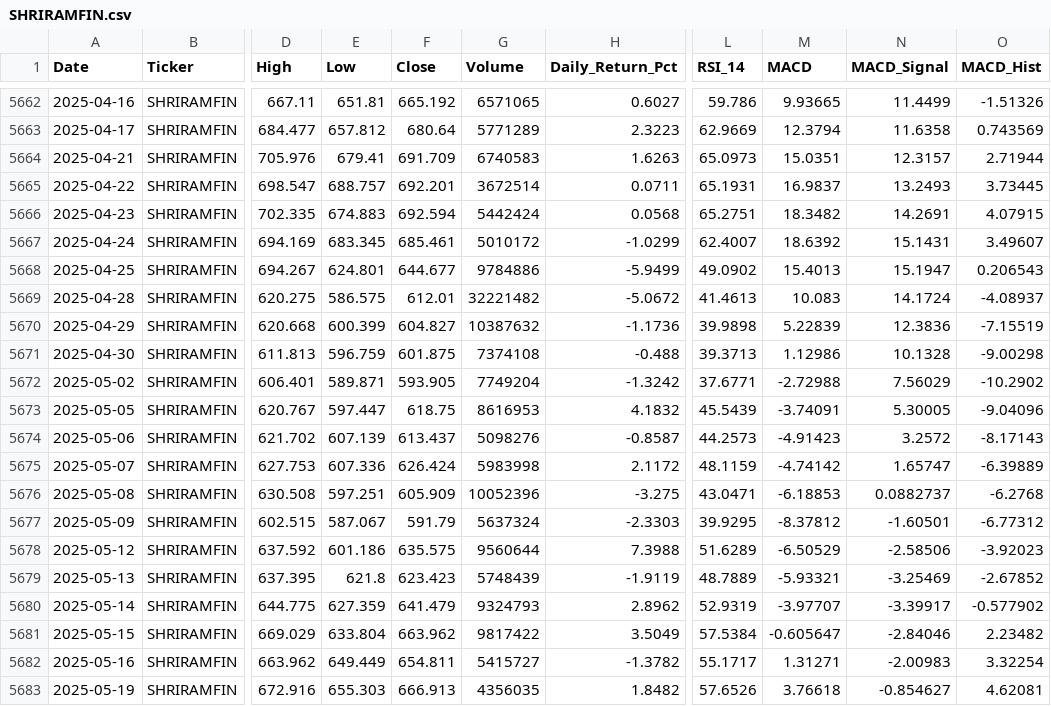
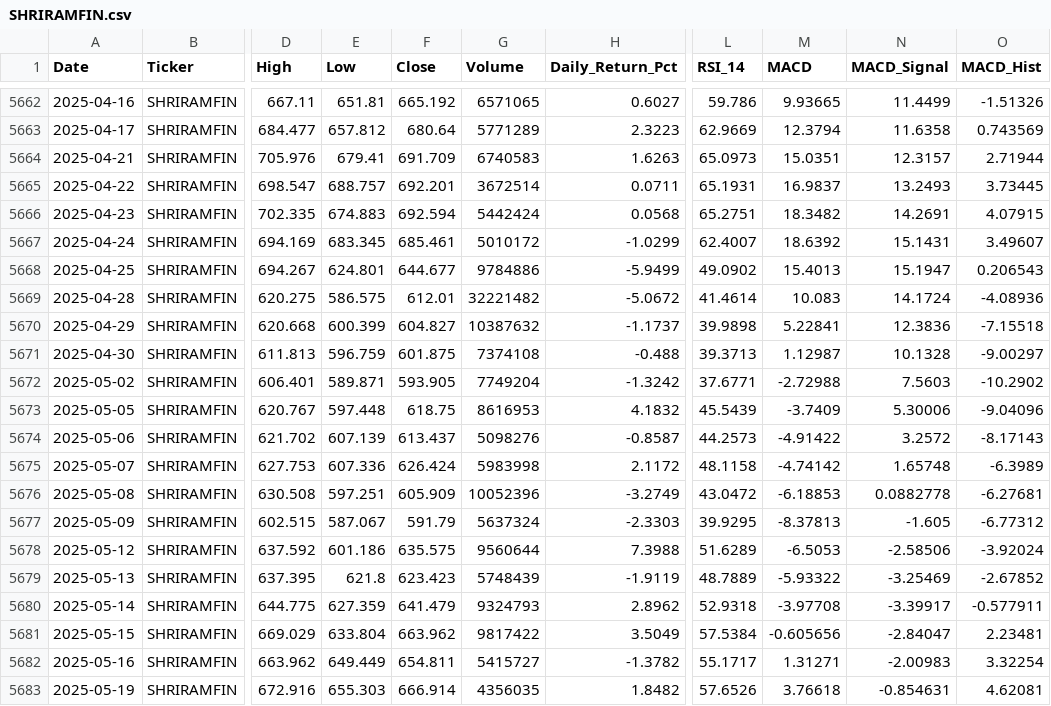
Before and after one commit to wimpypython/nifty-stock-intelligence, a CSV file: data/historical/SHRIRAMFIN.csv, drawn as a sheet; only a part is shown, gaps mark what is left out; the diff covers the shown part only; the diff names each change by its address in the sheet, - before the commit and + after, or states it on an @@ line.

```diff
--- a/data/historical/SHRIRAMFIN.csv
+++ b/data/historical/SHRIRAMFIN.csv
-L5669 (RSI_14): 41.4613
+L5669 (RSI_14): 41.4614
-O5669 (MACD_Hist): -4.08937
+O5669 (MACD_Hist): -4.08936
-H5670 (Daily_Return_Pct): -1.1736
+H5670 (Daily_Return_Pct): -1.1737
-M5670 (MACD): 5.22839
+M5670 (MACD): 5.22841
-O5670 (MACD_Hist): -7.15519
+O5670 (MACD_Hist): -7.15518
-M5671 (MACD): 1.12986
+M5671 (MACD): 1.12987
-O5671 (MACD_Hist): -9.00298
+O5671 (MACD_Hist): -9.00297
-N5672 (MACD_Signal): 7.56029
+N5672 (MACD_Signal): 7.5603
-E5673 (Low): 597.447
+E5673 (Low): 597.448
-M5673 (MACD): -3.74091
+M5673 (MACD): -3.7409
-N5673 (MACD_Signal): 5.30005
+N5673 (MACD_Signal): 5.30006
-M5674 (MACD): -4.91423
+M5674 (MACD): -4.91422
-L5675 (RSI_14): 48.1159
+L5675 (RSI_14): 48.1158
-N5675 (MACD_Signal): 1.65747
+N5675 (MACD_Signal): 1.65748
-O5675 (MACD_Hist): -6.39889
+O5675 (MACD_Hist): -6.3989
-H5676 (Daily_Return_Pct): -3.275
+H5676 (Daily_Return_Pct): -3.2749
-L5676 (RSI_14): 43.0471
+L5676 (RSI_14): 43.0472
-N5676 (MACD_Signal): 0.0882737
+N5676 (MACD_Signal): 0.0882778
-O5676 (MACD_Hist): -6.2768
+O5676 (MACD_Hist): -6.27681
-M5677 (MACD): -8.37812
+M5677 (MACD): -8.37813
-N5677 (MACD_Signal): -1.60501
+N5677 (MACD_Signal): -1.605
-M5678 (MACD): -6.50529
+M5678 (MACD): -6.5053
-O5678 (MACD_Hist): -3.92023
+O5678 (MACD_Hist): -3.92024
-M5679 (MACD): -5.93321
+M5679 (MACD): -5.93322
-L5680 (RSI_14): 52.9319
+L5680 (RSI_14): 52.9318
-M5680 (MACD): -3.97707
+M5680 (MACD): -3.97708
-O5680 (MACD_Hist): -0.577902
+O5680 (MACD_Hist): -0.577911
-M5681 (MACD): -0.605647
+M5681 (MACD): -0.605656
-N5681 (MACD_Signal): -2.84046
+N5681 (MACD_Signal): -2.84047
-O5681 (MACD_Hist): 2.23482
+O5681 (MACD_Hist): 2.23481
-F5683 (Close): 666.913
+F5683 (Close): 666.914
-N5683 (MACD_Signal): -0.854627
+N5683 (MACD_Signal): -0.854631
```
Also changed, not shown: 149 edited cells elsewhere in this file, data/historical/ADANIPORTS.csv, data/historical/ASIANPAINT.csv, 49 other files.
